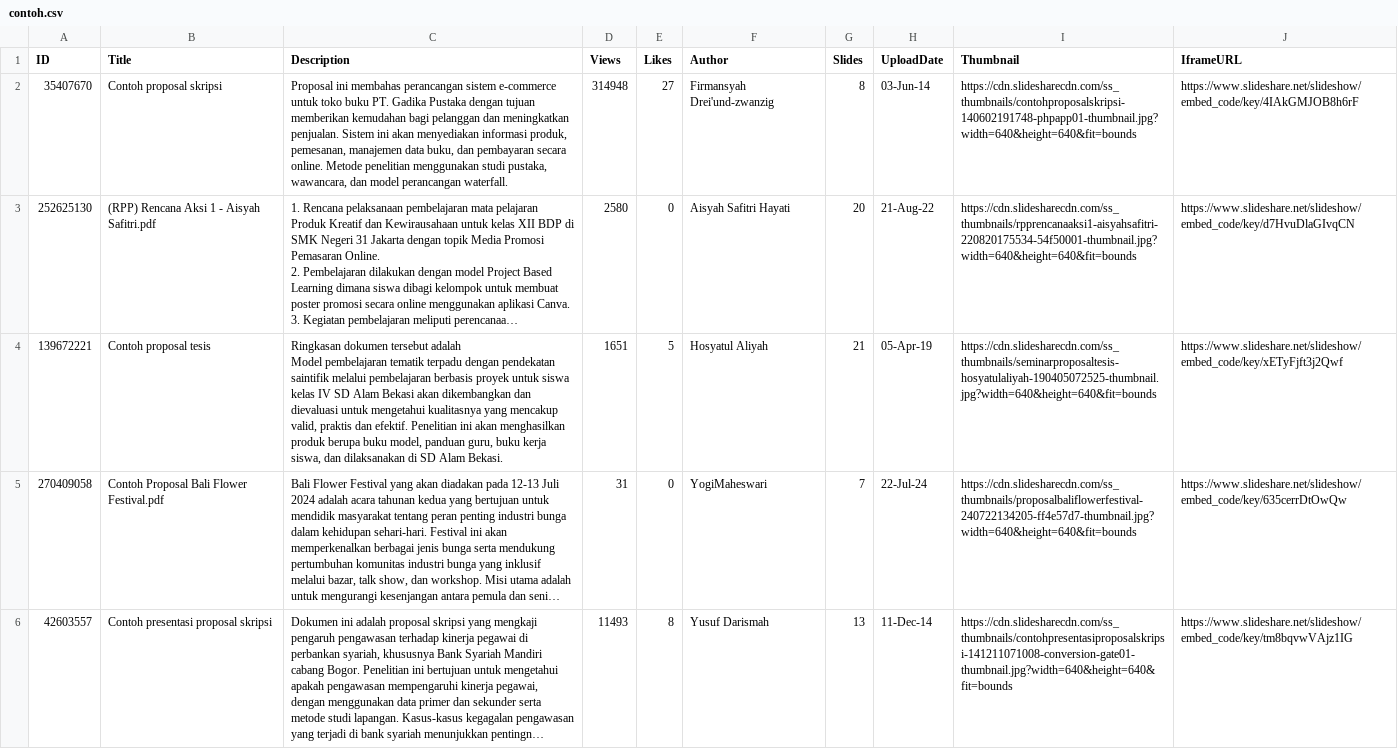
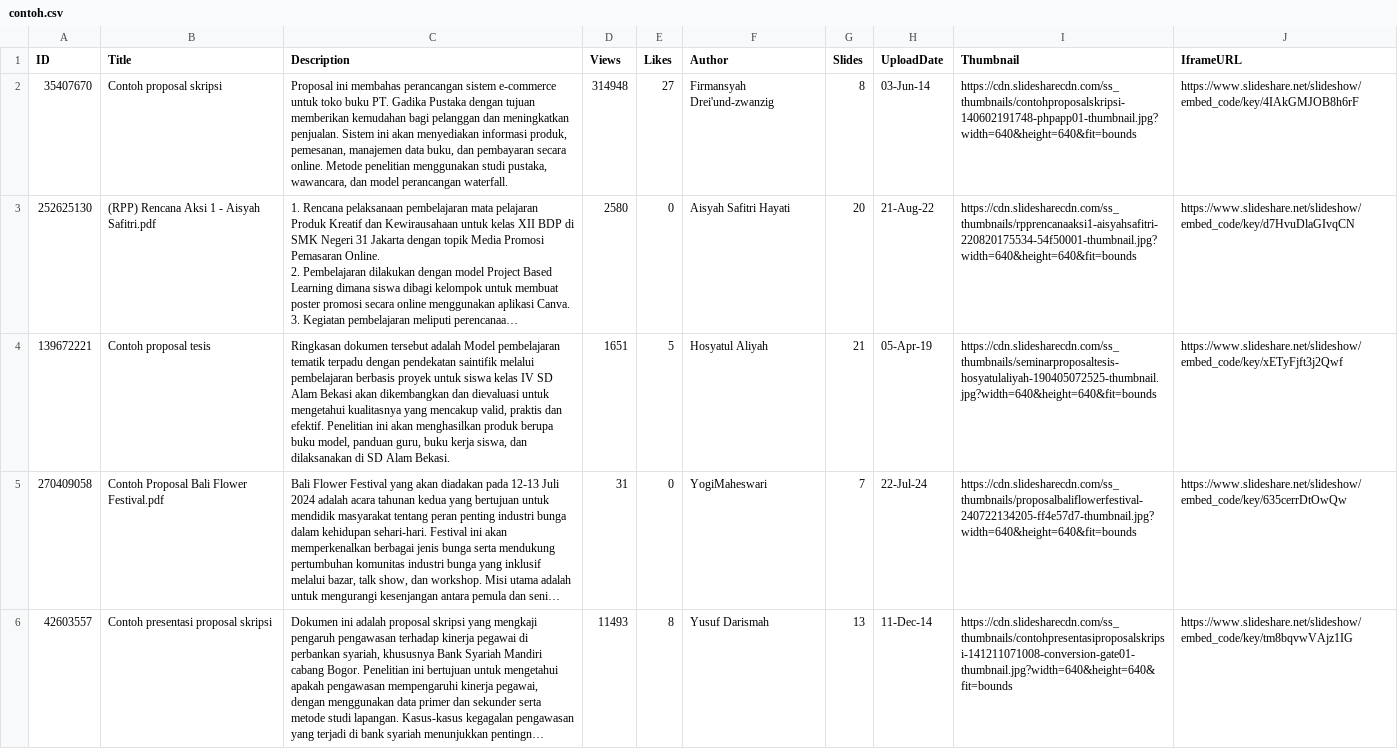
Before and after one commit to zie2store/contoh, a CSV file: assets/contoh.csv, drawn as a sheet; only a part is shown; long unchanged cells end in …; the diff names each change by its address in the sheet, - before the commit and + after, or states it on an @@ line.

Commit message:
Add files via upload

```diff
--- a/assets/contoh.csv
+++ b/assets/contoh.csv
-C4 (Description): …Alam Bekasi.
+C4 (Description): …Alam Bekasi.
```
